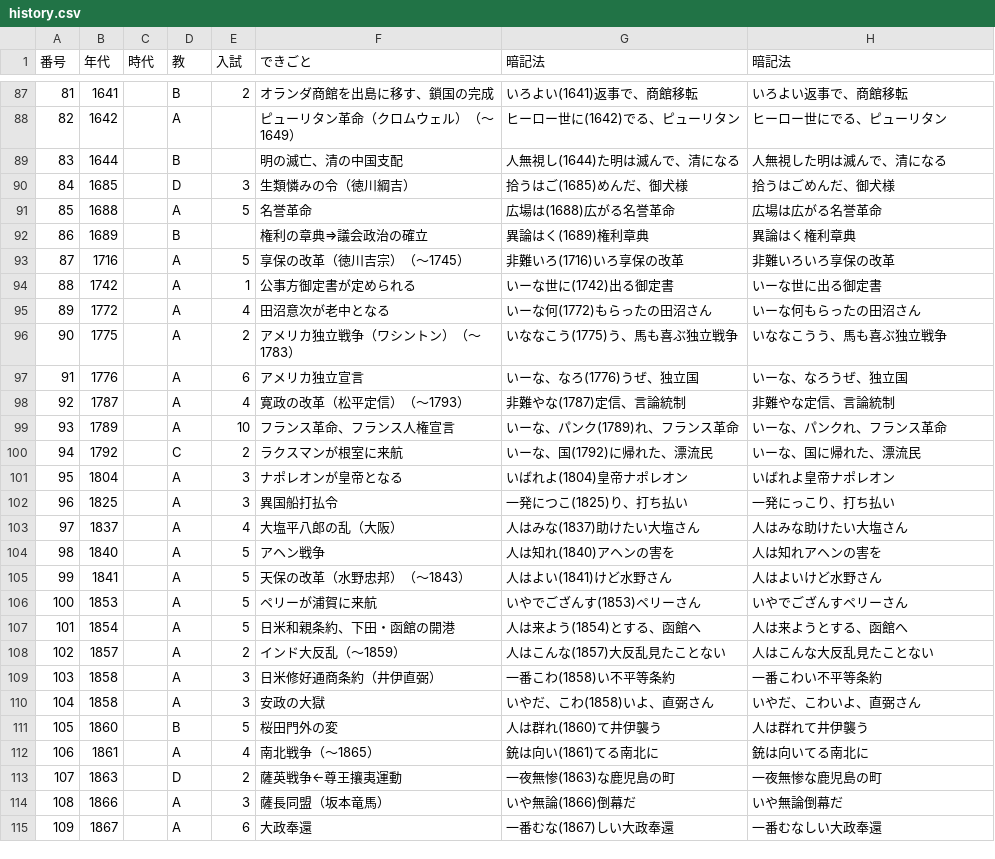
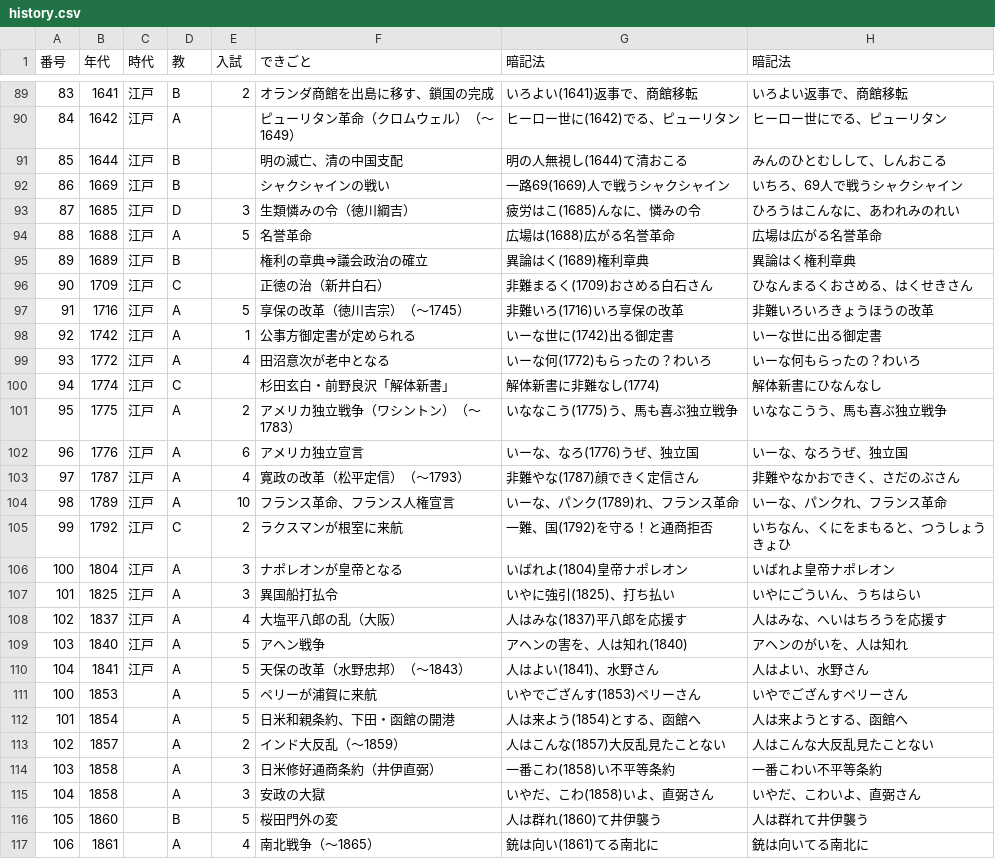
Before and after one commit to spacerobo2-rgb/new.nengo, a CSV file: history.csv, drawn as a sheet; only a part is shown, gaps mark what is left out; the shorter side is filled out with more unchanged rows; addresses are those after the commit; the diff covers the shown part only; the diff names each change by its address in the sheet, - before the commit and + after, or states it on an @@ line.

```diff
--- a/history.csv
+++ b/history.csv
@@ column A (番号) renumbered between rows 76 and 110 @@
-C89:C91 (時代): (empty)
+C89:C91 (時代): 江戸
-G91 (暗記法): 人無視し(1644)た明は滅んで、清になる
+G91 (暗記法): 明の人無視し(1644)て清おこる
-H91 (暗記法): 人無視した明は滅んで、清になる
+H91 (暗記法): みんのひとむしして、しんおこる
+row 92: 86 | 1669 | 江戸 | B |  | シャクシャインの戦い | 一路69(1669)人で戦うシャクシャイン | いちろ、69人で戦うシャクシャイン
-C93:C95 (時代): (empty)
+C93:C95 (時代): 江戸
-G93 (暗記法): 拾うはご(1685)めんだ、御犬様
+G93 (暗記法): 疲労はこ(1685)んなに、憐みの令
-H93 (暗記法): 拾うはごめんだ、御犬様
+H93 (暗記法): ひろうはこんなに、あわれみのれい
+row 96: 90 | 1709 | 江戸 | C |  | 正徳の治（新井白石） | 非難まるく(1709)おさめる白石さん | ひなんまるくおさめる、はくせきさん
-C97:C99 (時代): (empty)
+C97:C99 (時代): 江戸
-H97 (暗記法): 非難いろいろ享保の改革
+H97 (暗記法): 非難いろいろきょうほうの改革
-G99 (暗記法): いーな何(1772)もらったの田沼さん
+G99 (暗記法): いーな何(1772)もらったの？わいろ
-H99 (暗記法): いーな何もらったの田沼さん
+H99 (暗記法): いーな何もらったの？わいろ
+row 100: 94 | 1774 | 江戸 | C |  | 杉田玄白・前野良沢「解体新書」 | 解体新書に非難なし(1774) | 解体新書にひなんなし
-C101:C110 (時代): (empty)
+C101:C110 (時代): 江戸
-G103 (暗記法): 非難やな(1787)定信、言論統制
+G103 (暗記法): 非難やな(1787)顔できく定信さん
-H103 (暗記法): 非難やな定信、言論統制
+H103 (暗記法): 非難やなかおできく、さだのぶさん
-G105 (暗記法): いーな、国(1792)に帰れた、漂流民
+G105 (暗記法): 一難、国(1792)を守る！と通商拒否
-H105 (暗記法): いーな、国に帰れた、漂流民
+H105 (暗記法): いちなん、くにをまもると、つうしょうきょひ
-G107 (暗記法): 一発につこ(1825)り、打ち払い
+G107 (暗記法): いやに強引(1825)、打ち払い
-H107 (暗記法): 一発にっこり、打ち払い
+H107 (暗記法): いやにごういん、うちはらい
-G108 (暗記法): 人はみな(1837)助けたい大塩さん
+G108 (暗記法): 人はみな(1837)平八郎を応援す
-H108 (暗記法): 人はみな助けたい大塩さん
+H108 (暗記法): 人はみな、へいはちろうを応援す
-G109 (暗記法): 人は知れ(1840)アヘンの害を
+G109 (暗記法): アヘンの害を、人は知れ(1840)
-H109 (暗記法): 人は知れアヘンの害を
+H109 (暗記法): アヘンのがいを、人は知れ
-G110 (暗記法): 人はよい(1841)けど水野さん
+G110 (暗記法): 人はよい(1841)、水野さん
-H110 (暗記法): 人はよいけど水野さん
+H110 (暗記法): 人はよい、水野さん
```
Also changed, not shown: 2 added rows and 43 edited cells elsewhere in this file, 2 other files.
